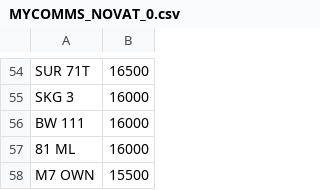
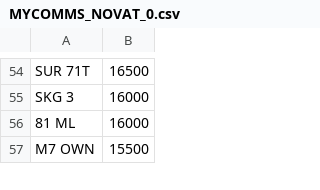
Before and after one commit to martinsumner/simplyreg, a CSV file: csv/MYCOMMS_NOVAT_0.csv, drawn as a sheet; only a part is shown, gaps mark what is left out; the diff names each change by its address in the sheet, - before the commit and + after, or states it on an @@ line.

Commit message:
Update MYCOMMS_NOVAT_0.csv

```diff
--- a/csv/MYCOMMS_NOVAT_0.csv
+++ b/csv/MYCOMMS_NOVAT_0.csv
-row 56: BW 111 | 16000
```
